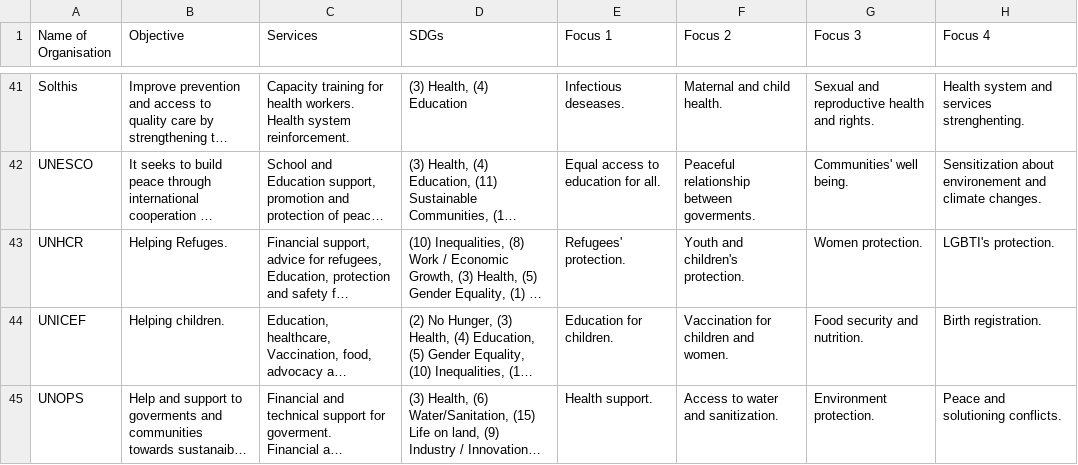
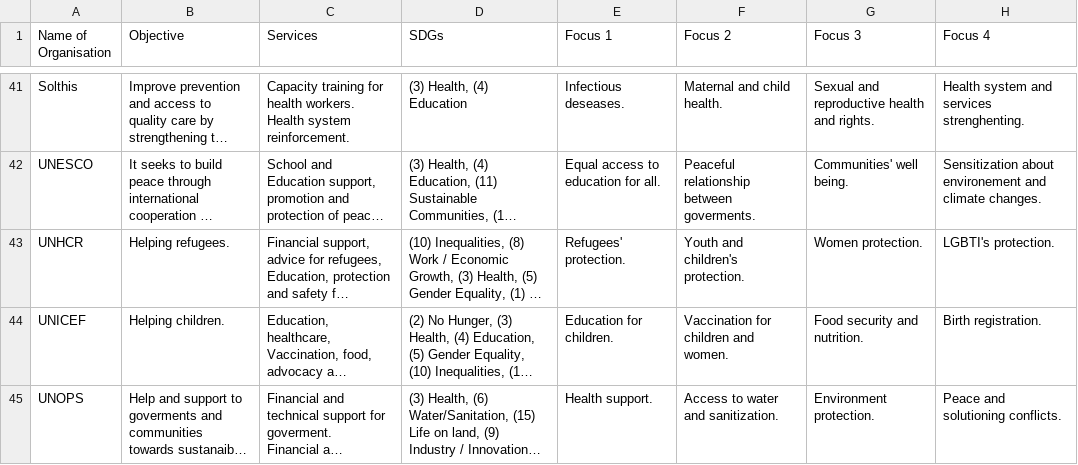
Before and after one commit to WomenPlusPlus/deploy-impact-21-kona-c, a CSV file: Frontend/assets/organisations.csv, drawn as a sheet; only a part is shown, gaps mark what is left out; long unchanged cells end in …; the diff names each change by its address in the sheet, - before the commit and + after, or states it on an @@ line.

```diff
--- a/Frontend/assets/organisations.csv
+++ b/Frontend/assets/organisations.csv
-B43 (Objective): Helping Refuges.
+B43 (Objective): Helping refugees.
```
Also changed, not shown: 3 other files.
